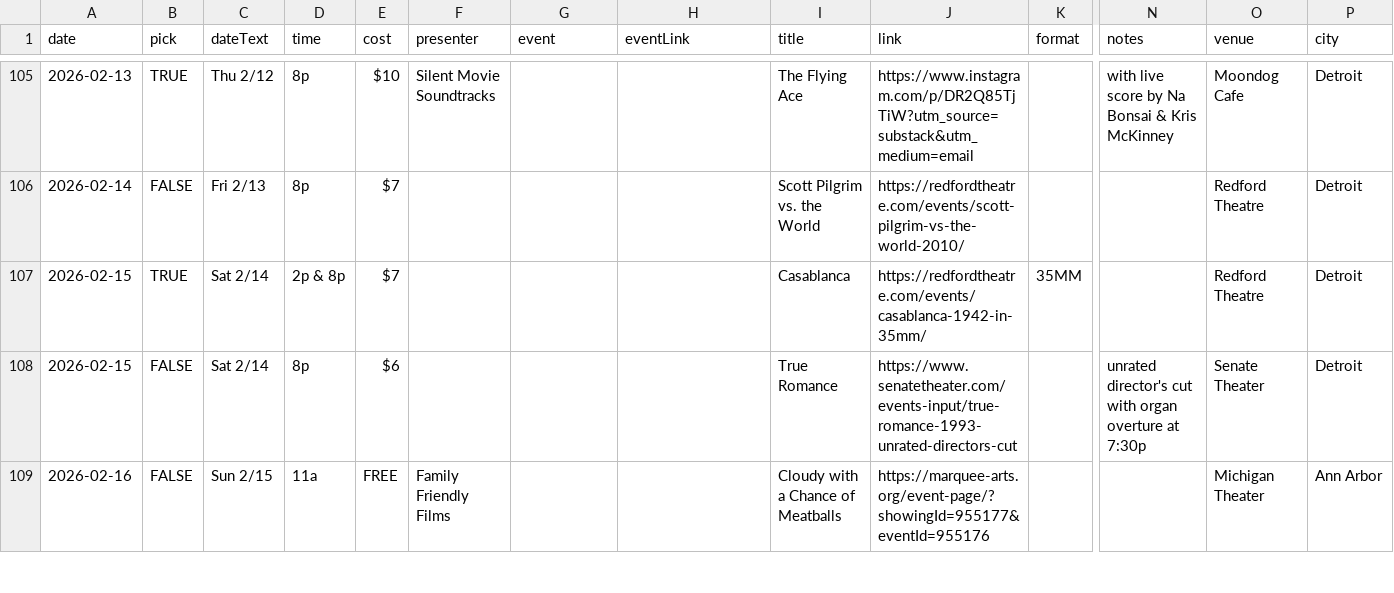
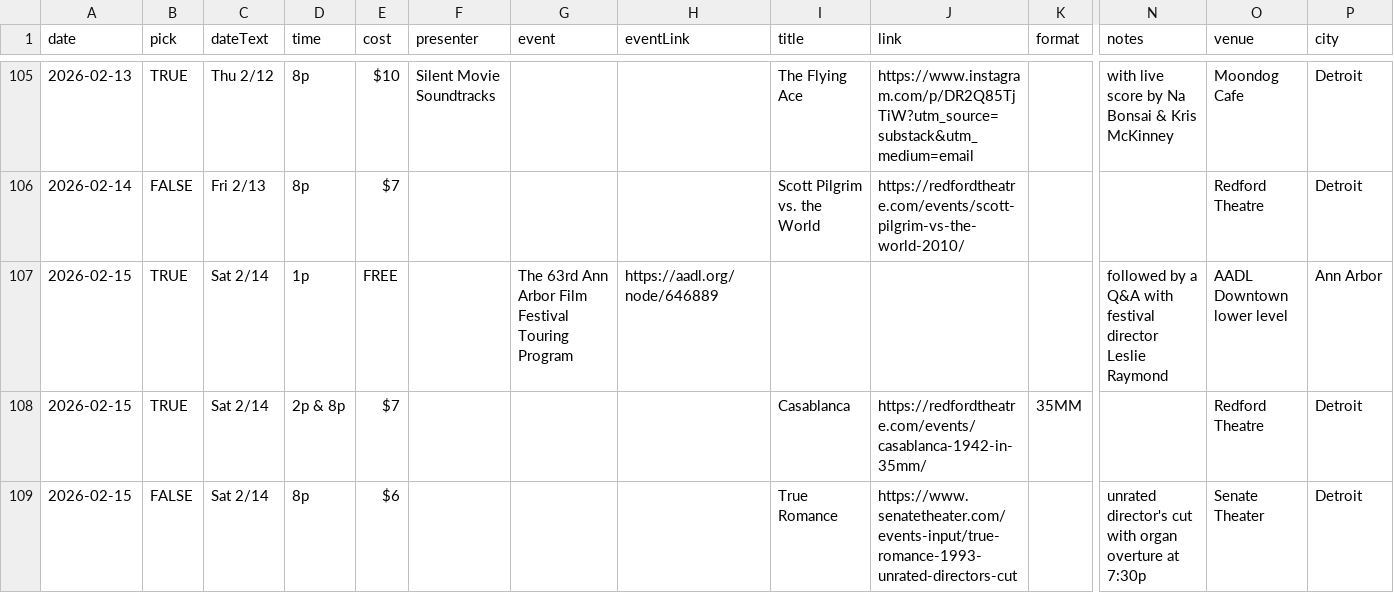
Before and after one commit to ypsijav/ypsijav.github.io, a CSV file: listings.csv, drawn as a sheet; only a part is shown, gaps mark what is left out; the shorter side is filled out with more unchanged rows; rows hold the shown columns only; the diff names each change by its address in the sheet, - before the commit and + after, or states it on an @@ line.

Commit message:
Add files via upload

```diff
--- a/listings.csv
+++ b/listings.csv
+row 107: 2026-02-15 | TRUE | Sat 2/14 | 1p | FREE |  | The 63rd Ann Arbor Film Festival Touring Program | https://aadl.org/node/646889 |  |  |  | followed by a Q&A with festival director Leslie Raymond | AADL Downtown lower level | Ann Arbor
```
